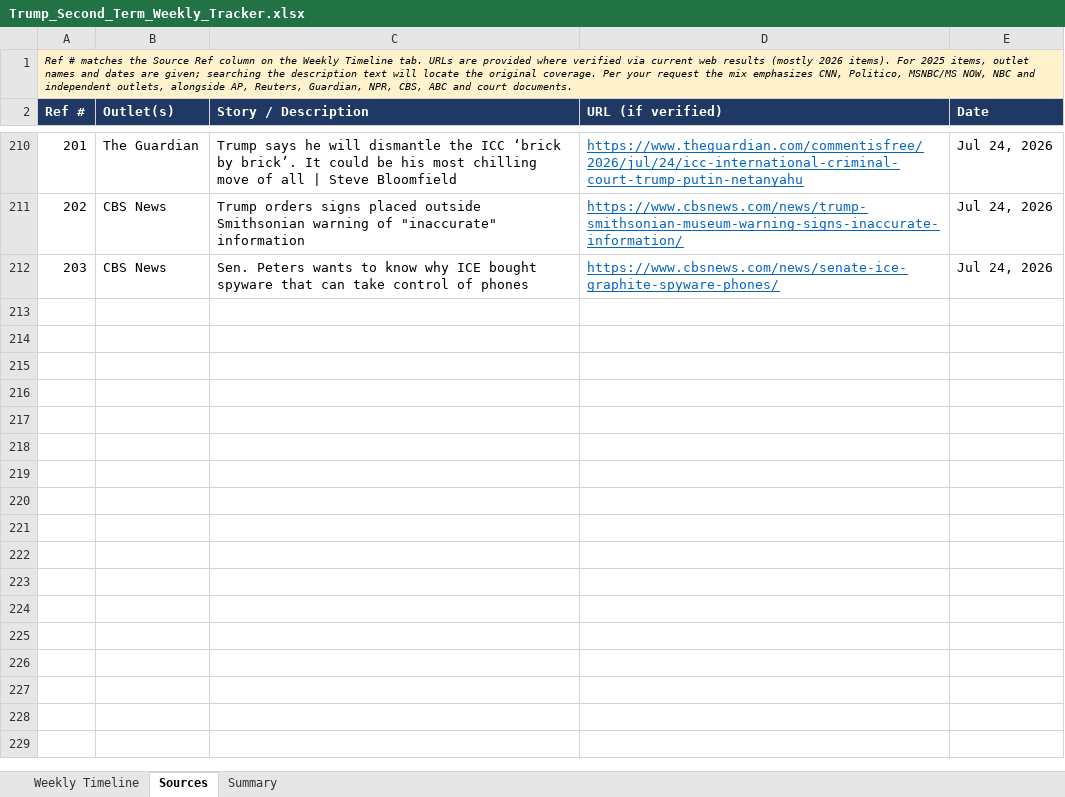
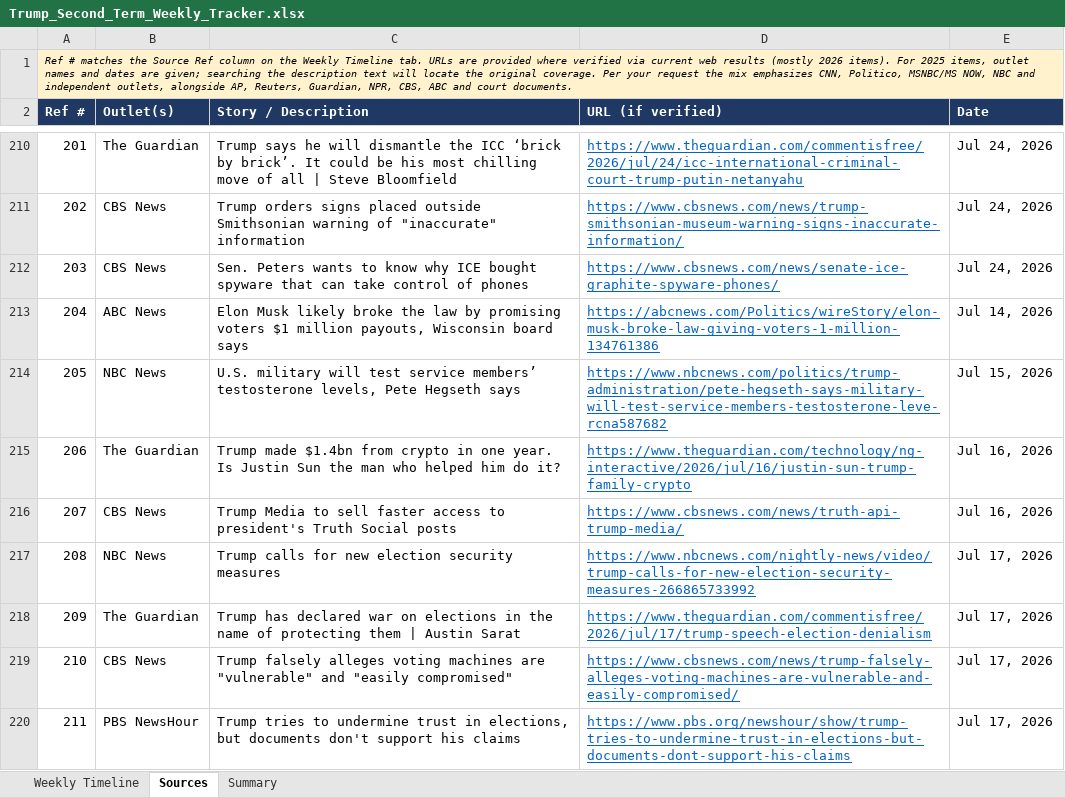
Before and after one commit to APhantomStranger/rights-left, an Excel workbook: data/Trump_Second_Term_Weekly_Tracker.xlsx, sheet Sources, drawn as a sheet; only a part is shown, gaps mark what is left out; values as stored, in another font and other column widths than the file's, no borders; the diff names each change by its address in the sheet, - before the commit and + after, or states it on an @@ line.

```diff
--- a/data/Trump_Second_Term_Weekly_Tracker.xlsx (sheet Sources)
+++ b/data/Trump_Second_Term_Weekly_Tracker.xlsx (sheet Sources)
+row 213: 204 | ABC News | Elon Musk likely broke the law by promising voters $1 million payouts, Wisconsin board says | https://abcnews.com/Politics/wireStory/elon-musk-broke-law-giving-voters-1-million-134761386 | Jul 14, 2026
+row 214: 205 | NBC News | U.S. military will test service members’ testosterone levels, Pete Hegseth says | https://www.nbcnews.com/politics/trump-administration/pete-hegseth-says-military-will-test-service-members-testosterone-leve-rcna587682 | Jul 15, 2026
+row 215: 206 | The Guardian | Trump made $1.4bn from crypto in one year. Is Justin Sun the man who helped him do it? | https://www.theguardian.com/technology/ng-interactive/2026/jul/16/justin-sun-trump-family-crypto | Jul 16, 2026
+row 216: 207 | CBS News | Trump Media to sell faster access to president's Truth Social posts | https://www.cbsnews.com/news/truth-api-trump-media/ | Jul 16, 2026
+row 217: 208 | NBC News | Trump calls for new election security measures | https://www.nbcnews.com/nightly-news/video/trump-calls-for-new-election-security-measures-266865733992 | Jul 17, 2026
+row 218: 209 | The Guardian | Trump has declared war on elections in the name of protecting them | Austin Sarat | https://www.theguardian.com/commentisfree/2026/jul/17/trump-speech-election-denialism | Jul 17, 2026
+row 219: 210 | CBS News | Trump falsely alleges voting machines are "vulnerable" and "easily compromised" | https://www.cbsnews.com/news/trump-falsely-alleges-voting-machines-are-vulnerable-and-easily-compromised/ | Jul 17, 2026
+row 220: 211 | PBS NewsHour | Trump tries to undermine trust in elections, but documents don't support his claims | https://www.pbs.org/newshour/show/trump-tries-to-undermine-trust-in-elections-but-documents-dont-support-his-claims | Jul 17, 2026
```
Also changed, not shown: sheet Weekly Timeline, 3 other files.
